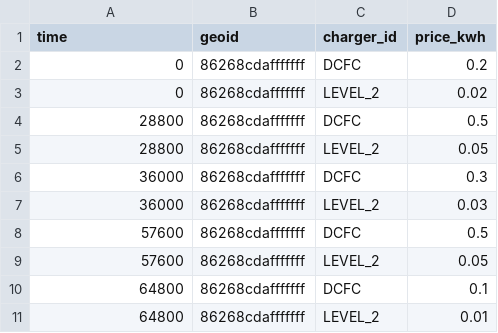
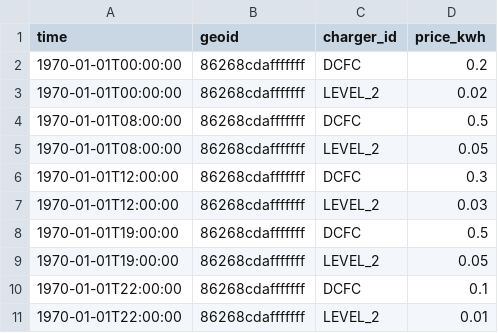
Before and after one commit to NREL/hive, a CSV file: hive/resources/scenarios/denver_downtown/charging_prices/denver_charging_prices_by_geoid.csv, drawn as a sheet.

```diff
--- a/hive/resources/scenarios/denver_downtown/charging_prices/denver_charging_prices_by_geoid.csv
+++ b/hive/resources/scenarios/denver_downtown/charging_prices/denver_charging_prices_by_geoid.csv
@@ -1,11 +1,11 @@
 time,geoid,charger_id,price_kwh
-0,86268cdafffffff,DCFC,0.2
-0,86268cdafffffff,LEVEL_2,0.02
-28800,86268cdafffffff,DCFC,0.5
-28800,86268cdafffffff,LEVEL_2,0.05
-36000,86268cdafffffff,DCFC,0.3
-36000,86268cdafffffff,LEVEL_2,0.03
-57600,86268cdafffffff,DCFC,0.5
-57600,86268cdafffffff,LEVEL_2,0.05
-64800,86268cdafffffff,DCFC,0.1
-64800,86268cdafffffff,LEVEL_2,0.01
+1970-01-01T00:00:00,86268cdafffffff,DCFC,0.2
+1970-01-01T00:00:00,86268cdafffffff,LEVEL_2,0.02
+1970-01-01T08:00:00,86268cdafffffff,DCFC,0.5
+1970-01-01T08:00:00,86268cdafffffff,LEVEL_2,0.05
+1970-01-01T12:00:00,86268cdafffffff,DCFC,0.3
+1970-01-01T12:00:00,86268cdafffffff,LEVEL_2,0.03
+1970-01-01T19:00:00,86268cdafffffff,DCFC,0.5
+1970-01-01T19:00:00,86268cdafffffff,LEVEL_2,0.05
+1970-01-01T22:00:00,86268cdafffffff,DCFC,0.1
+1970-01-01T22:00:00,86268cdafffffff,LEVEL_2,0.01
```
Also changed, not shown: hive/resources/scenarios/denver_downtown/charging_prices/denver_charging_prices_by_station_id.csv, 6 other files.
